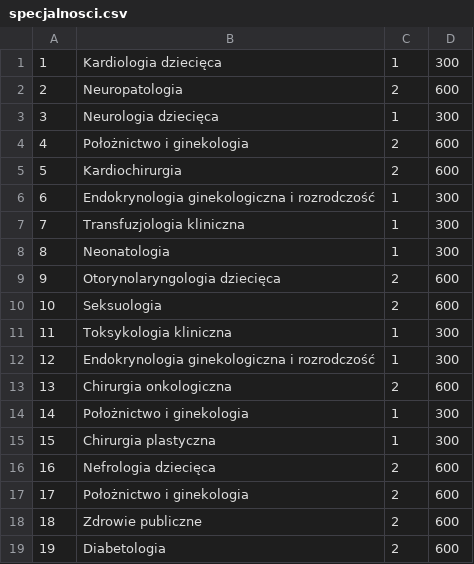
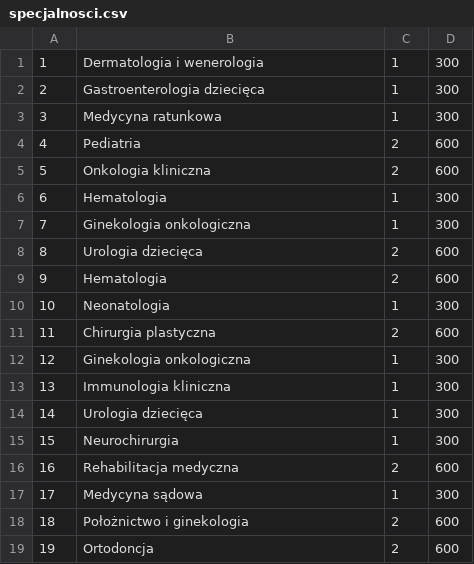
Before and after one commit to Paros998/Baza-i-Hurtownia-Danych-generator-danych-w-JAVA, a CSV file: specjalnosci.csv, drawn as a sheet; only a part is shown; the diff covers the shown part only.

```diff
--- a/specjalnosci.csv
+++ b/specjalnosci.csv
@@ -1,19 +1,19 @@
-1,Kardiologia dziecięca,1,300
-2,Neuropatologia,2,600
-3,Neurologia dziecięca,1,300
-4,Położnictwo i ginekologia,2,600
-5,Kardiochirurgia,2,600
-6,Endokrynologia ginekologiczna i rozrodczość,1,300
-7,Transfuzjologia kliniczna,1,300
-8,Neonatologia,1,300
-9,Otorynolaryngologia dziecięca,2,600
-10,Seksuologia,2,600
-11,Toksykologia kliniczna,1,300
-12,Endokrynologia ginekologiczna i rozrodczość,1,300
-13,Chirurgia onkologiczna,2,600
-14,Położnictwo i ginekologia,1,300
-15,Chirurgia plastyczna,1,300
-16,Nefrologia dziecięca,2,600
-17,Położnictwo i ginekologia,2,600
-18,Zdrowie publiczne,2,600
-19,Diabetologia,2,600
+1,Dermatologia i wenerologia,1,300
+2,Gastroenterologia dziecięca,1,300
+3,Medycyna ratunkowa,1,300
+4,Pediatria,2,600
+5,Onkologia kliniczna,2,600
+6,Hematologia,1,300
+7,Ginekologia onkologiczna,1,300
+8,Urologia dziecięca,2,600
+9,Hematologia,2,600
+10,Neonatologia,1,300
+11,Chirurgia plastyczna,2,600
+12,Ginekologia onkologiczna,1,300
+13,Immunologia kliniczna,1,300
+14,Urologia dziecięca,1,300
+15,Neurochirurgia,1,300
+16,Rehabilitacja medyczna,2,600
+17,Medycyna sądowa,1,300
+18,Położnictwo i ginekologia,2,600
+19,Ortodoncja,2,600
```
Also changed, not shown: 162 edited cells elsewhere in this file, choroby.csv, pacjenci.csv, 12 other files.
